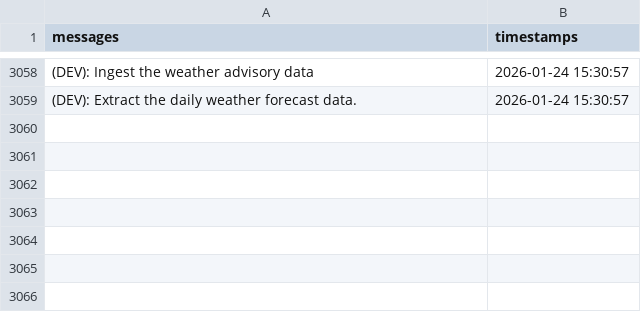
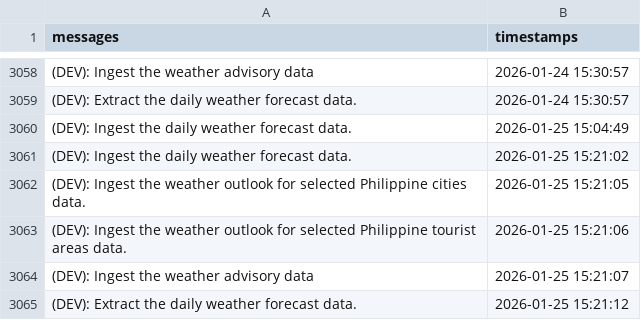
Before and after one commit to christianebacani/PAGASA-Weather-Data-Pipeline, a CSV file: src/logs/logs.csv, drawn as a sheet; only a part is shown, gaps mark what is left out; the diff names each change by its address in the sheet, - before the commit and + after, or states it on an @@ line.

Commit message:
New logs

```diff
--- a/src/logs/logs.csv
+++ b/src/logs/logs.csv
+row 3060: (DEV): Ingest the daily weather forecast data. | 2026-01-25 15:04:49
+row 3061: (DEV): Ingest the daily weather forecast data. | 2026-01-25 15:21:02
+row 3062: (DEV): Ingest the weather outlook for selected Philippine cities data. | 2026-01-25 15:21:05
+row 3063: (DEV): Ingest the weather outlook for selected Philippine tourist areas data. | 2026-01-25 15:21:06
+row 3064: (DEV): Ingest the weather advisory data | 2026-01-25 15:21:07
+row 3065: (DEV): Extract the daily weather forecast data. | 2026-01-25 15:21:12
```
